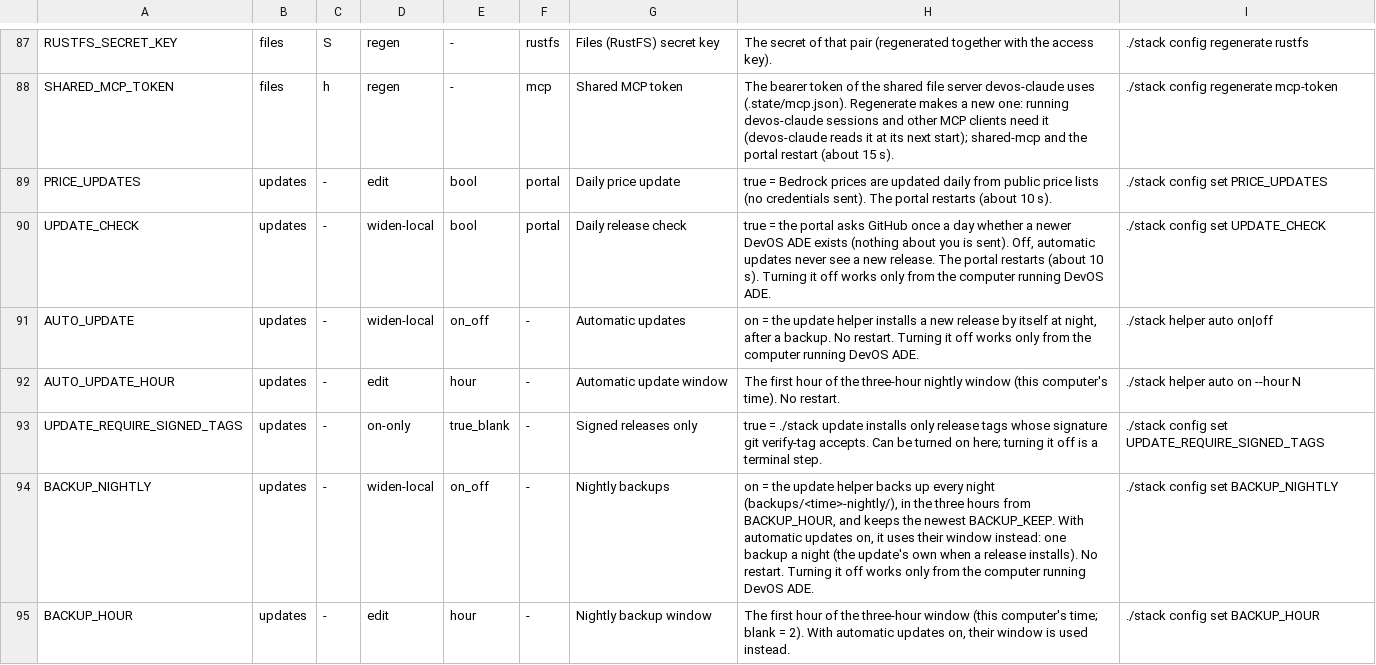
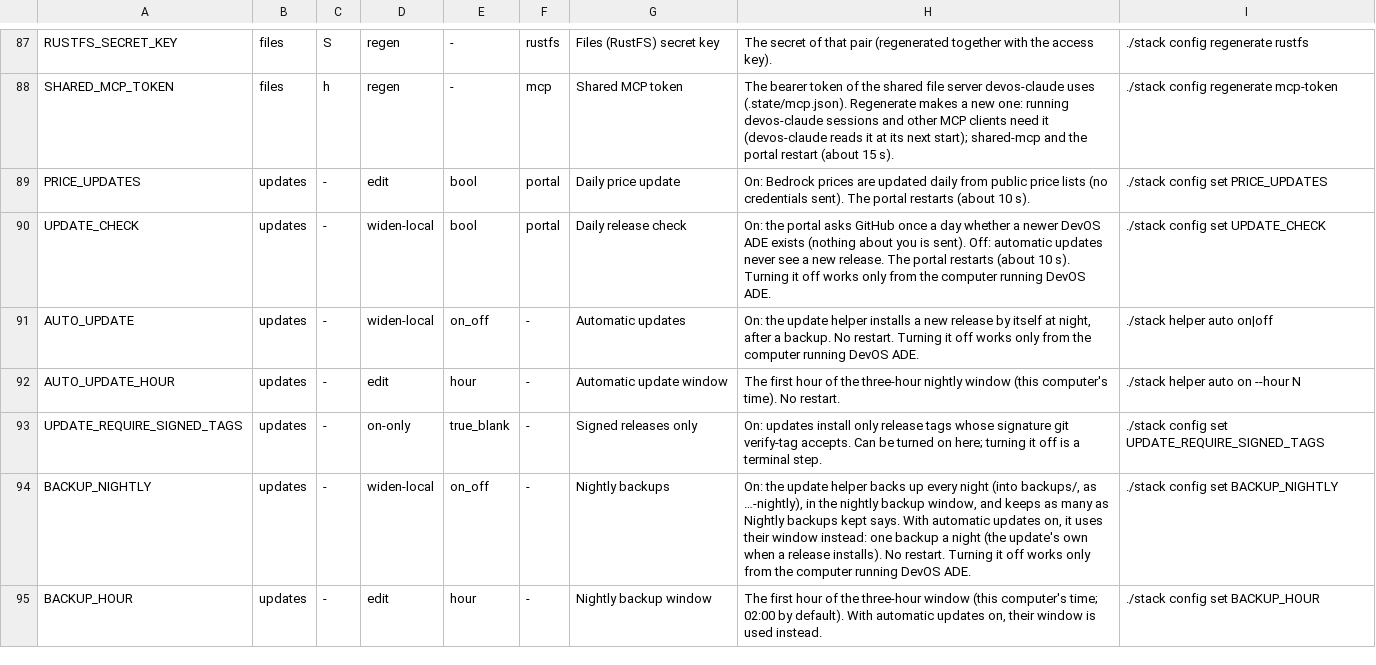
Before and after one commit to JongoDB-Labs/devos-ade, a TSV file: catalog/settings.tsv, drawn as a sheet; only a part is shown, gaps mark what is left out; the diff covers the shown part only.

```diff
--- a/catalog/settings.tsv
+++ b/catalog/settings.tsv
@@ -88,8 +88,8 @@ RUSTFS_SECRET_KEY	files	S	regen	-	rustfs	Files (RustFS) secret key	The secret of
 SHARED_MCP_TOKEN	files	h	regen	-	mcp	Shared MCP token	The bearer token of the shared file server devos-claude uses (.state/mcp.json). Regenerate makes a new one: running devos-claude sessions and other MCP clients need it (devos-claude reads it at its next start); shared-mcp and the portal restart (about 15 s).	./stack config regenerate mcp-token
-PRICE_UPDATES	updates	-	edit	bool	portal	Daily price update	true = Bedrock prices are updated daily from public price lists (no credentials sent). The portal restarts (about 10 s).	./stack config set PRICE_UPDATES
-UPDATE_CHECK	updates	-	widen-local	bool	portal	Daily release check	true = the portal asks GitHub once a day whether a newer DevOS ADE exists (nothing about you is sent). Off, automatic updates never see a new release. The portal restarts (about 10 s). Turning it off works only from the computer running DevOS ADE.	./stack config set UPDATE_CHECK
-AUTO_UPDATE	updates	-	widen-local	on_off	-	Automatic updates	on = the update helper installs a new release by itself at night, after a backup. No restart. Turning it off works only from the computer running DevOS ADE.	./stack helper auto on|off
+PRICE_UPDATES	updates	-	edit	bool	portal	Daily price update	On: Bedrock prices are updated daily from public price lists (no credentials sent). The portal restarts (about 10 s).	./stack config set PRICE_UPDATES
+UPDATE_CHECK	updates	-	widen-local	bool	portal	Daily release check	On: the portal asks GitHub once a day whether a newer DevOS ADE exists (nothing about you is sent). Off: automatic updates never see a new release. The portal restarts (about 10 s). Turning it off works only from the computer running DevOS ADE.	./stack config set UPDATE_CHECK
+AUTO_UPDATE	updates	-	widen-local	on_off	-	Automatic updates	On: the update helper installs a new release by itself at night, after a backup. No restart. Turning it off works only from the computer running DevOS ADE.	./stack helper auto on|off
 AUTO_UPDATE_HOUR	updates	-	edit	hour	-	Automatic update window	The first hour of the three-hour nightly window (this computer's time). No restart.	./stack helper auto on --hour N
-UPDATE_REQUIRE_SIGNED_TAGS	updates	-	on-only	true_blank	-	Signed releases only	true = ./stack update installs only release tags whose signature git verify-tag accepts. Can be turned on here; turning it off is a terminal step.	./stack config set UPDATE_REQUIRE_SIGNED_TAGS
-BACKUP_NIGHTLY	updates	-	widen-local	on_off	-	Nightly backups	on = the update helper backs up every night (backups/<time>-nightly/), in the three hours from BACKUP_HOUR, and keeps the newest BACKUP_KEEP. With automatic updates on, it uses their window instead: one backup a night (the update's own when a release installs). No restart. Turning it off works only from the computer running DevOS ADE.	./stack config set BACKUP_NIGHTLY
-BACKUP_HOUR	updates	-	edit	hour	-	Nightly backup window	The first hour of the three-hour window (this computer's time; blank = 2). With automatic updates on, their window is used instead.	./stack config set BACKUP_HOUR
+UPDATE_REQUIRE_SIGNED_TAGS	updates	-	on-only	true_blank	-	Signed releases only	On: updates install only release tags whose signature git verify-tag accepts. Can be turned on here; turning it off is a terminal step.	./stack config set UPDATE_REQUIRE_SIGNED_TAGS
+BACKUP_NIGHTLY	updates	-	widen-local	on_off	-	Nightly backups	On: the update helper backs up every night (into backups/, as …-nightly), in the nightly backup window, and keeps as many as Nightly backups kept says. With automatic updates on, it uses their window instead: one backup a night (the update's own when a release installs). No restart. Turning it off works only from the computer running DevOS ADE.	./stack config set BACKUP_NIGHTLY
+BACKUP_HOUR	updates	-	edit	hour	-	Nightly backup window	The first hour of the three-hour window (this computer's time; 02:00 by default). With automatic updates on, their window is used instead.	./stack config set BACKUP_HOUR
```
Also changed, not shown: 49 edited cells elsewhere in this file, catalog/settings-layout.tsv, 44 other files.
